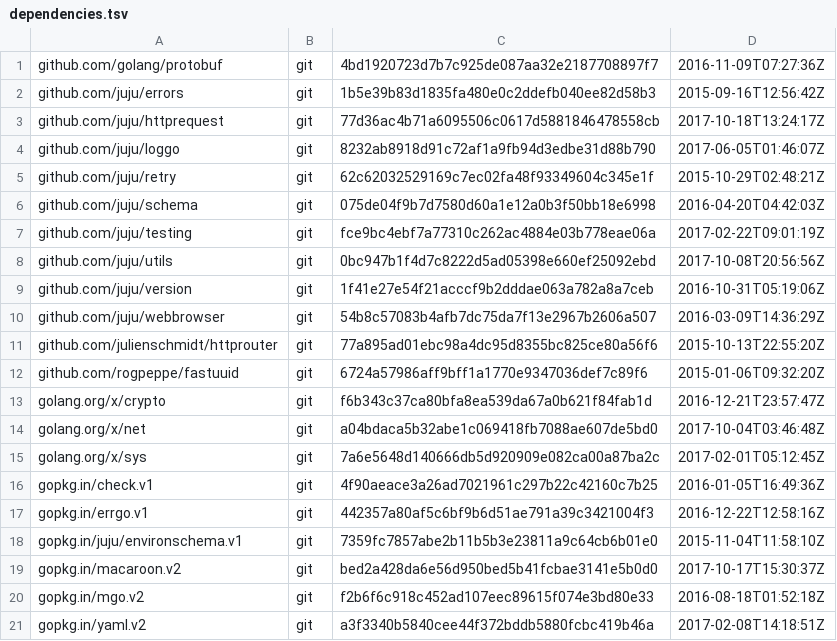
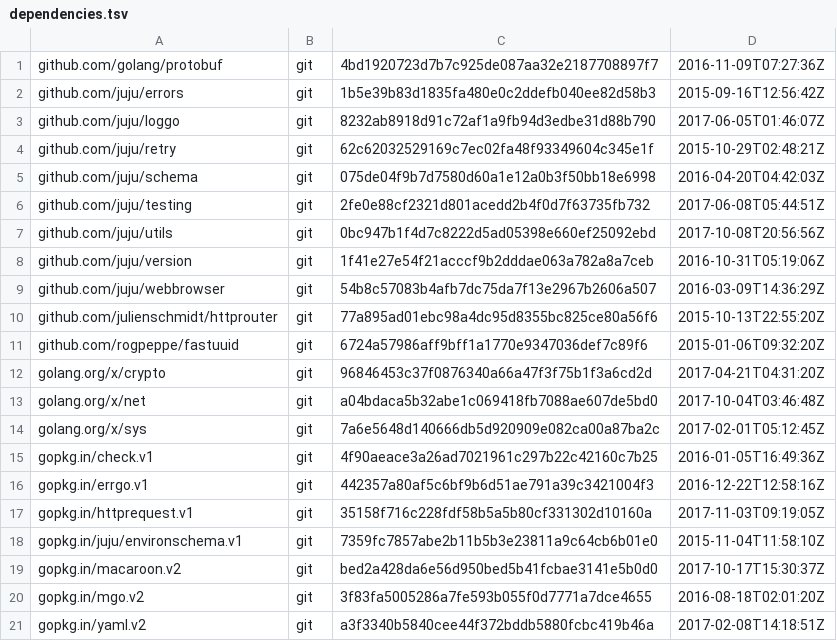
Before and after one commit to go-macaroon-bakery/macaroon-bakery, a TSV file: dependencies.tsv, drawn as a sheet.

Commit message:
use stable httprequest version

```diff
--- a/dependencies.tsv
+++ b/dependencies.tsv
@@ -2,3 +2,2 @@ github.com/golang/protobuf	git	4bd1920723d7b7c925de087aa32e2187708897f7	2016-11-
 github.com/juju/errors	git	1b5e39b83d1835fa480e0c2ddefb040ee82d58b3	2015-09-16T12:56:42Z
-github.com/juju/httprequest	git	77d36ac4b71a6095506c0617d5881846478558cb	2017-10-18T13:24:17Z
 github.com/juju/loggo	git	8232ab8918d91c72af1a9fb94d3edbe31d88b790	2017-06-05T01:46:07Z
@@ -6,3 +5,3 @@ github.com/juju/retry	git	62c62032529169c7ec02fa48f93349604c345e1f	2015-10-29T02
 github.com/juju/schema	git	075de04f9b7d7580d60a1e12a0b3f50bb18e6998	2016-04-20T04:42:03Z
-github.com/juju/testing	git	fce9bc4ebf7a77310c262ac4884e03b778eae06a	2017-02-22T09:01:19Z
+github.com/juju/testing	git	2fe0e88cf2321d801acedd2b4f0d7f63735fb732	2017-06-08T05:44:51Z
 github.com/juju/utils	git	0bc947b1f4d7c8222d5ad05398e660ef25092ebd	2017-10-08T20:56:56Z
@@ -12,3 +11,3 @@ github.com/julienschmidt/httprouter	git	77a895ad01ebc98a4dc95d8355bc825ce80a56f6
 github.com/rogpeppe/fastuuid	git	6724a57986aff9bff1a1770e9347036def7c89f6	2015-01-06T09:32:20Z
-golang.org/x/crypto	git	f6b343c37ca80bfa8ea539da67a0b621f84fab1d	2016-12-21T23:57:47Z
+golang.org/x/crypto	git	96846453c37f0876340a66a47f3f75b1f3a6cd2d	2017-04-21T04:31:20Z
 golang.org/x/net	git	a04bdaca5b32abe1c069418fb7088ae607de5bd0	2017-10-04T03:46:48Z
@@ -17,5 +16,6 @@ gopkg.in/check.v1	git	4f90aeace3a26ad7021961c297b22c42160c7b25	2016-01-05T16:49:
 gopkg.in/errgo.v1	git	442357a80af5c6bf9b6d51ae791a39c3421004f3	2016-12-22T12:58:16Z
+gopkg.in/httprequest.v1	git	35158f716c228fdf58b5a5b80cf331302d10160a	2017-11-03T09:19:05Z
 gopkg.in/juju/environschema.v1	git	7359fc7857abe2b11b5b3e23811a9c64cb6b01e0	2015-11-04T11:58:10Z
 gopkg.in/macaroon.v2	git	bed2a428da6e56d950bed5b41fcbae3141e5b0d0	2017-10-17T15:30:37Z
-gopkg.in/mgo.v2	git	f2b6f6c918c452ad107eec89615f074e3bd80e33	2016-08-18T01:52:18Z
+gopkg.in/mgo.v2	git	3f83fa5005286a7fe593b055f0d7771a7dce4655	2016-08-18T02:01:20Z
 gopkg.in/yaml.v2	git	a3f3340b5840cee44f372bddb5880fcbc419b46a	2017-02-08T14:18:51Z
```
Also changed, not shown: 18 other files.
